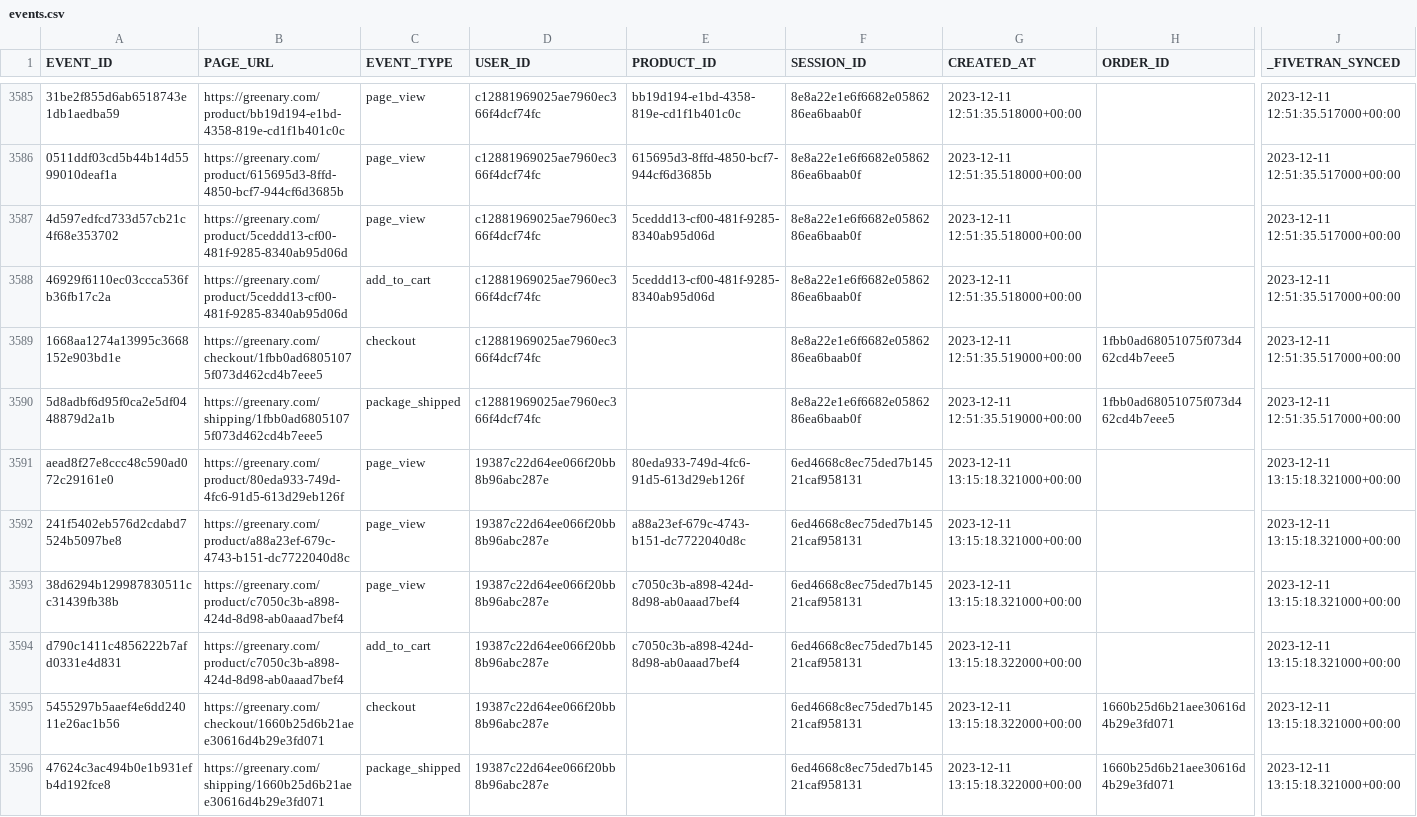
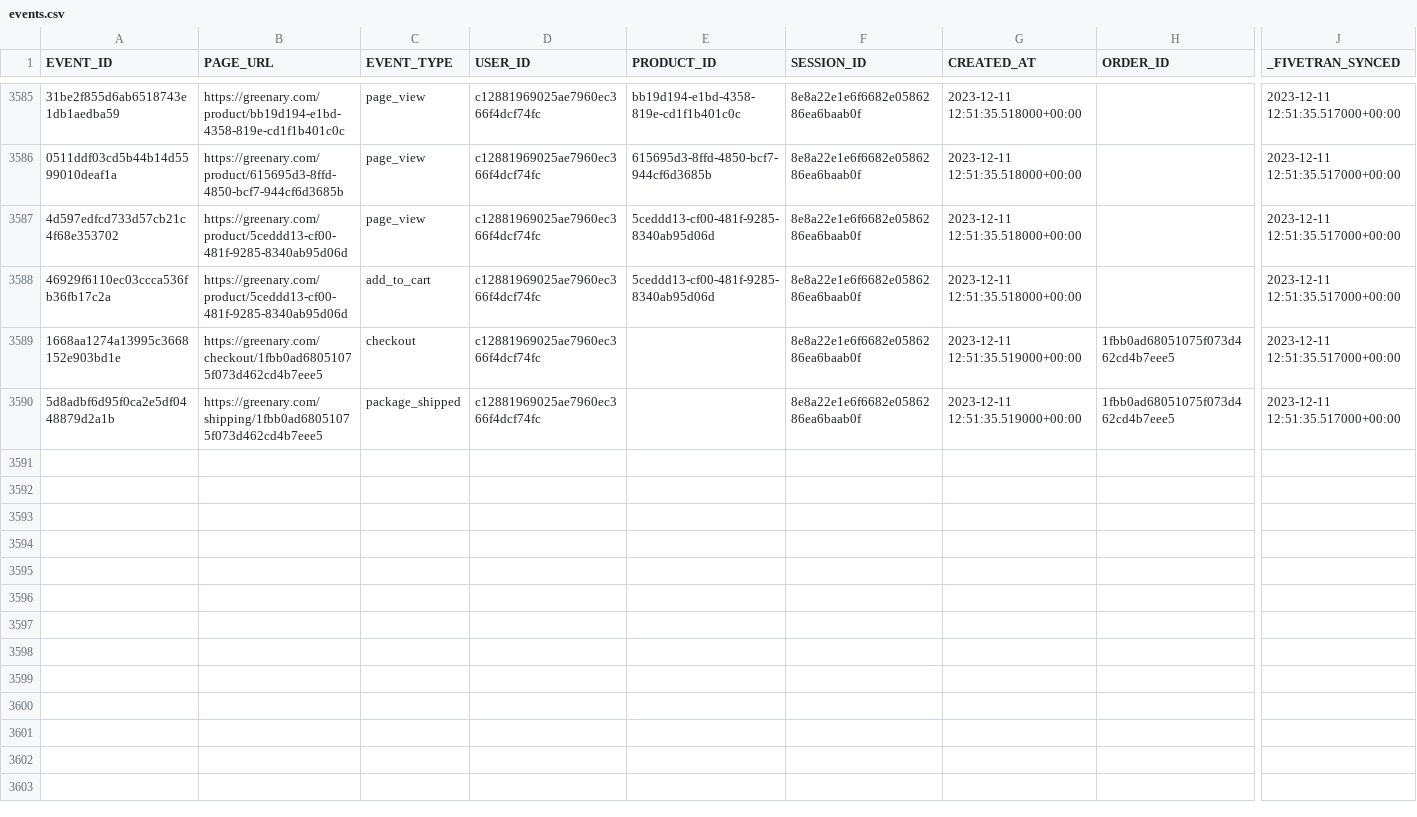
Before and after one commit to GermanCivica/curso_data_engineering, a CSV file: python_scripts/data_tables/events.csv, drawn as a sheet; only a part is shown, gaps mark what is left out; rows hold the shown columns only; the diff covers the shown part only; the diff names each change by its address in the sheet, - before the commit and + after, or states it on an @@ line.

```diff
--- a/python_scripts/data_tables/events.csv
+++ b/python_scripts/data_tables/events.csv
-row 3591: aead8f27e8ccc48c590ad072c29161e0 | https://greenary.com/product/80eda933-749d-4fc6-91d5-613d29eb126f | page_view | 19387c22d64ee066f20bb8b96abc287e | 80eda933-749d-4fc6-91d5-613d29eb126f | 6ed4668c8ec75ded7b14521caf958131 | 2023-12-11 13:15:18.321000+00:00 |  | 2023-12-11 13:15:18.321000+00:00
-row 3592: 241f5402eb576d2cdabd7524b5097be8 | https://greenary.com/product/a88a23ef-679c-4743-b151-dc7722040d8c | page_view | 19387c22d64ee066f20bb8b96abc287e | a88a23ef-679c-4743-b151-dc7722040d8c | 6ed4668c8ec75ded7b14521caf958131 | 2023-12-11 13:15:18.321000+00:00 |  | 2023-12-11 13:15:18.321000+00:00
-row 3593: 38d6294b129987830511cc31439fb38b | https://greenary.com/product/c7050c3b-a898-424d-8d98-ab0aaad7bef4 | page_view | 19387c22d64ee066f20bb8b96abc287e | c7050c3b-a898-424d-8d98-ab0aaad7bef4 | 6ed4668c8ec75ded7b14521caf958131 | 2023-12-11 13:15:18.321000+00:00 |  | 2023-12-11 13:15:18.321000+00:00
-row 3594: d790c1411c4856222b7afd0331e4d831 | https://greenary.com/product/c7050c3b-a898-424d-8d98-ab0aaad7bef4 | add_to_cart | 19387c22d64ee066f20bb8b96abc287e | c7050c3b-a898-424d-8d98-ab0aaad7bef4 | 6ed4668c8ec75ded7b14521caf958131 | 2023-12-11 13:15:18.322000+00:00 |  | 2023-12-11 13:15:18.321000+00:00
-row 3595: 5455297b5aaef4e6dd24011e26ac1b56 | https://greenary.com/checkout/1660b25d6b21aee30616d4b29e3fd071 | checkout | 19387c22d64ee066f20bb8b96abc287e |  | 6ed4668c8ec75ded7b14521caf958131 | 2023-12-11 13:15:18.322000+00:00 | 1660b25d6b21aee30616d4b29e3fd071 | 2023-12-11 13:15:18.321000+00:00
-row 3596: 47624c3ac494b0e1b931efb4d192fce8 | https://greenary.com/shipping/1660b25d6b21aee30616d4b29e3fd071 | package_shipped | 19387c22d64ee066f20bb8b96abc287e |  | 6ed4668c8ec75ded7b14521caf958131 | 2023-12-11 13:15:18.322000+00:00 | 1660b25d6b21aee30616d4b29e3fd071 | 2023-12-11 13:15:18.321000+00:00
```
Also changed, not shown: 6 removed rows elsewhere in this file, python_scripts/data_tables/addresses_snowflake.csv, python_scripts/data_tables/events_snowflake.csv, 8 other files.
